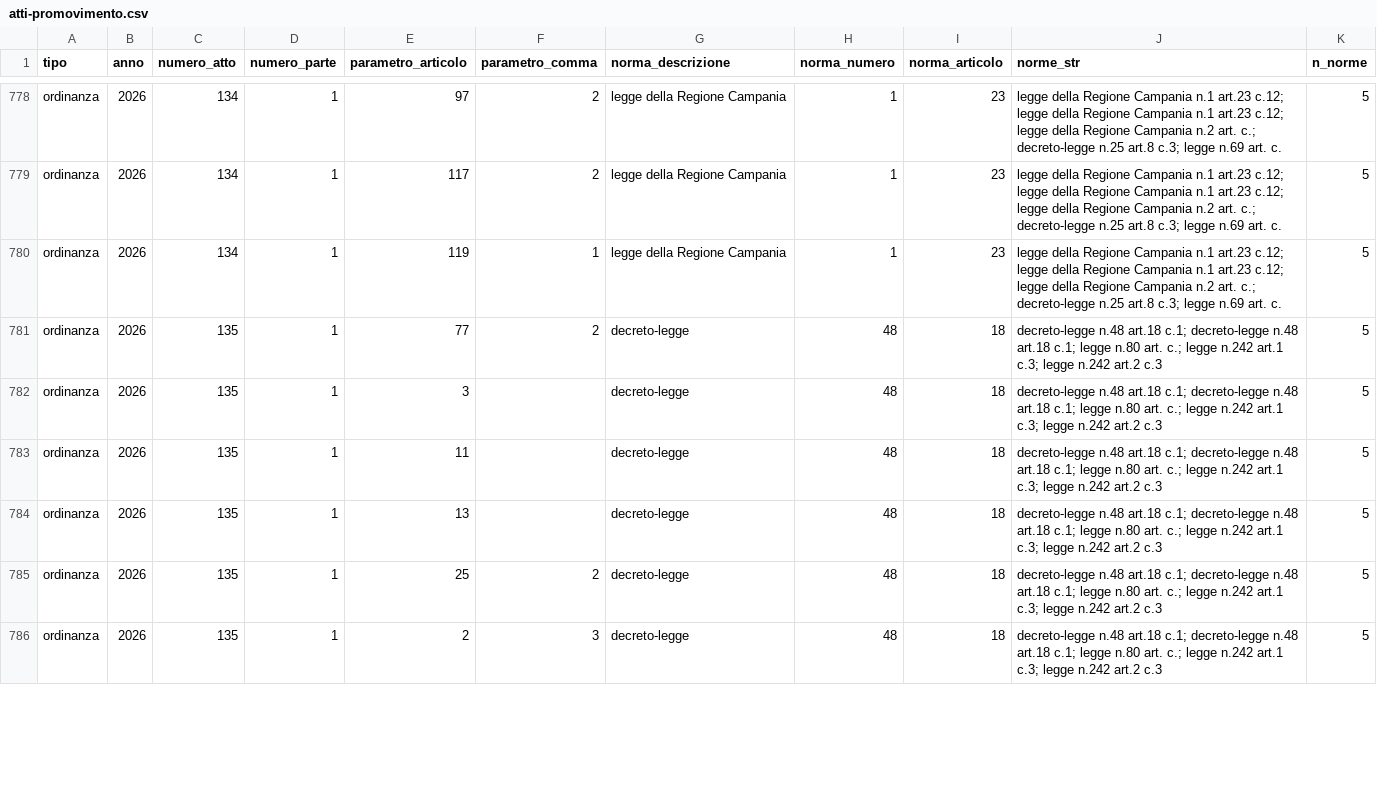
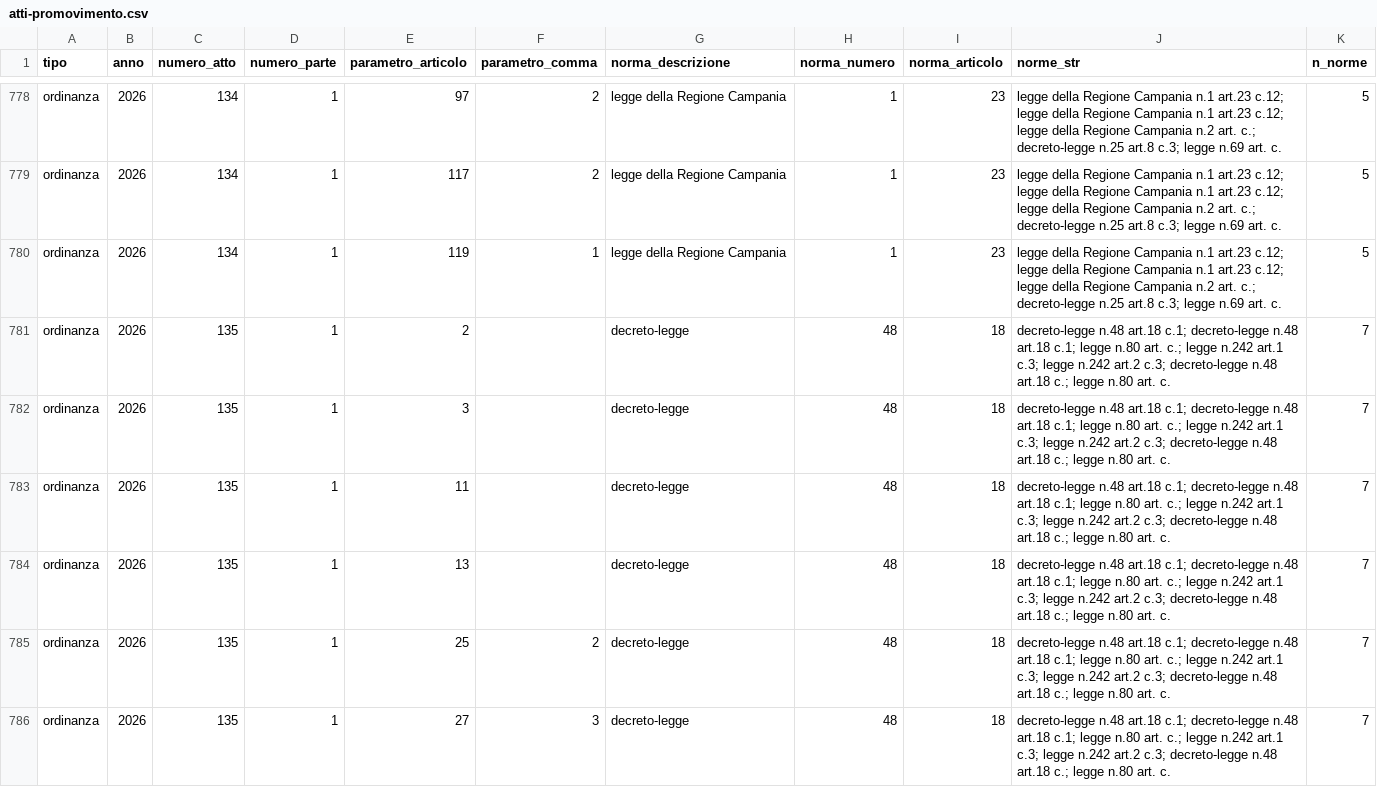
Before and after one commit to dataciviclab/costituzione-italiana, a CSV file: data/atti-promovimento.csv, drawn as a sheet; only a part is shown, gaps mark what is left out; the diff covers the shown part only.

```diff
--- a/data/atti-promovimento.csv
+++ b/data/atti-promovimento.csv
@@ -780,7 +780,7 @@ ordinanza,2026,134,1,117,2,legge della Regione Campania,1,23,legge della Regione
 ordinanza,2026,134,1,119,1,legge della Regione Campania,1,23,legge della Regione Campania n.1 art.23 c.12; legge della Regione Campania n.1 art.23 c.12; legge della Regione Campania n.2 art. c.; decreto-legge n.25 art.8 c.3; legge n.69 art. c.,5
-ordinanza,2026,135,1,77,2,decreto-legge,48,18,decreto-legge n.48 art.18 c.1; decreto-legge n.48 art.18 c.1; legge n.80 art. c.; legge n.242 art.1 c.3; legge n.242 art.2 c.3,5
-ordinanza,2026,135,1,3,,decreto-legge,48,18,decreto-legge n.48 art.18 c.1; decreto-legge n.48 art.18 c.1; legge n.80 art. c.; legge n.242 art.1 c.3; legge n.242 art.2 c.3,5
-ordinanza,2026,135,1,11,,decreto-legge,48,18,decreto-legge n.48 art.18 c.1; decreto-legge n.48 art.18 c.1; legge n.80 art. c.; legge n.242 art.1 c.3; legge n.242 art.2 c.3,5
-ordinanza,2026,135,1,13,,decreto-legge,48,18,decreto-legge n.48 art.18 c.1; decreto-legge n.48 art.18 c.1; legge n.80 art. c.; legge n.242 art.1 c.3; legge n.242 art.2 c.3,5
-ordinanza,2026,135,1,25,2,decreto-legge,48,18,decreto-legge n.48 art.18 c.1; decreto-legge n.48 art.18 c.1; legge n.80 art. c.; legge n.242 art.1 c.3; legge n.242 art.2 c.3,5
-ordinanza,2026,135,1,2,3,decreto-legge,48,18,decreto-legge n.48 art.18 c.1; decreto-legge n.48 art.18 c.1; legge n.80 art. c.; legge n.242 art.1 c.3; legge n.242 art.2 c.3,5
+ordinanza,2026,135,1,2,,decreto-legge,48,18,decreto-legge n.48 art.18 c.1; decreto-legge n.48 art.18 c.1; legge n.80 art. c.; legge n.242 art.1 c.3; legge n.242 art.2 c.3; decreto-legge n.48 art.18 c.; legge n.80 art. c.,7
+ordinanza,2026,135,1,3,,decreto-legge,48,18,decreto-legge n.48 art.18 c.1; decreto-legge n.48 art.18 c.1; legge n.80 art. c.; legge n.242 art.1 c.3; legge n.242 art.2 c.3; decreto-legge n.48 art.18 c.; legge n.80 art. c.,7
+ordinanza,2026,135,1,11,,decreto-legge,48,18,decreto-legge n.48 art.18 c.1; decreto-legge n.48 art.18 c.1; legge n.80 art. c.; legge n.242 art.1 c.3; legge n.242 art.2 c.3; decreto-legge n.48 art.18 c.; legge n.80 art. c.,7
+ordinanza,2026,135,1,13,,decreto-legge,48,18,decreto-legge n.48 art.18 c.1; decreto-legge n.48 art.18 c.1; legge n.80 art. c.; legge n.242 art.1 c.3; legge n.242 art.2 c.3; decreto-legge n.48 art.18 c.; legge n.80 art. c.,7
+ordinanza,2026,135,1,25,2,decreto-legge,48,18,decreto-legge n.48 art.18 c.1; decreto-legge n.48 art.18 c.1; legge n.80 art. c.; legge n.242 art.1 c.3; legge n.242 art.2 c.3; decreto-legge n.48 art.18 c.; legge n.80 art. c.,7
+ordinanza,2026,135,1,27,3,decreto-legge,48,18,decreto-legge n.48 art.18 c.1; decreto-legge n.48 art.18 c.1; legge n.80 art. c.; legge n.242 art.1 c.3; legge n.242 art.2 c.3; decreto-legge n.48 art.18 c.; legge n.80 art. c.,7
```
Also changed, not shown: 1 added row and 8 edited cells elsewhere in this file, 1 other file.
